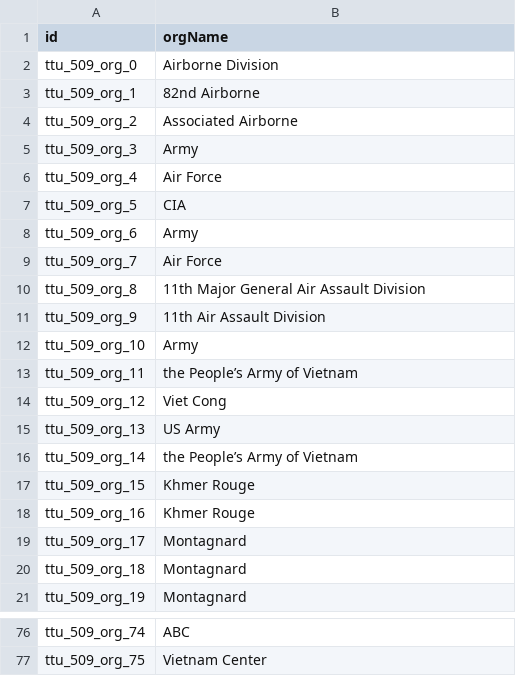
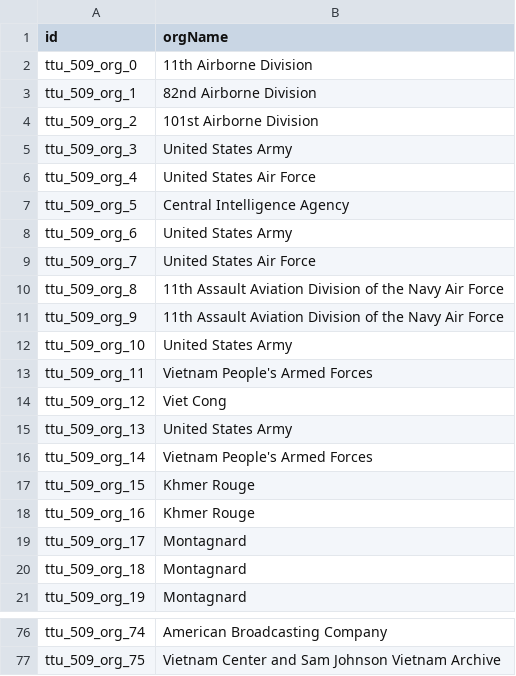
Before and after one commit to Dartmouth-Digital-History-Initiative/VNCA-Encoding, a TSV file: tsv/0509_moore_hal_orgs.tsv, drawn as a sheet; only a part is shown, gaps mark what is left out; the diff covers the shown part only; the diff names each change by its address in the sheet, - before the commit and + after, or states it on an @@ line.

```diff
--- a/tsv/0509_moore_hal_orgs.tsv
+++ b/tsv/0509_moore_hal_orgs.tsv
-B2 (orgName): Airborne Division
+B2 (orgName): 11th Airborne Division
-B3 (orgName): 82nd Airborne
+B3 (orgName): 82nd Airborne Division
-B4 (orgName): Associated Airborne
+B4 (orgName): 101st Airborne Division
-B5 (orgName): Army
+B5 (orgName): United States Army
-B6 (orgName): Air Force
+B6 (orgName): United States Air Force
-B7 (orgName): CIA
+B7 (orgName): Central Intelligence Agency
-B8 (orgName): Army
+B8 (orgName): United States Army
-B9 (orgName): Air Force
+B9 (orgName): United States Air Force
-B10 (orgName): 11th Major General Air Assault Division
+B10 (orgName): 11th Assault Aviation Division of the Navy Air Force
-B11 (orgName): 11th Air Assault Division
+B11 (orgName): 11th Assault Aviation Division of the Navy Air Force
-B12 (orgName): Army
+B12 (orgName): United States Army
-B13 (orgName): the People’s Army of Vietnam
+B13 (orgName): Vietnam People's Armed Forces
-B15 (orgName): US Army
+B15 (orgName): United States Army
-B16 (orgName): the People’s Army of Vietnam
+B16 (orgName): Vietnam People's Armed Forces
-B76 (orgName): ABC
+B76 (orgName): American Broadcasting Company
-B77 (orgName): Vietnam Center
+B77 (orgName): Vietnam Center and Sam Johnson Vietnam Archive
```
Also changed, not shown: 40 edited cells elsewhere in this file, tsv/0509_moore_hal_persons.tsv, 2 other files.
